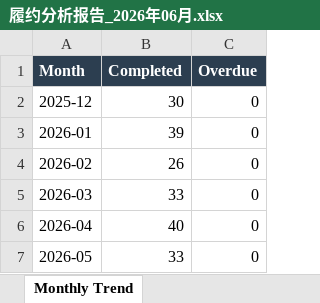
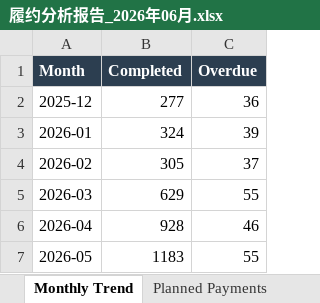
Before and after one commit to 27000-126543/183, an Excel workbook: contract_monitor/reports/履约分析报告_2026年06月.xlsx, sheet Monthly Trend, drawn as a sheet; values as stored, in another font and other column widths than the file's, no borders; charts and pictures not drawn; the diff names each change by its address in the sheet, - before the commit and + after, or states it on an @@ line.

```diff
--- a/contract_monitor/reports/履约分析报告_2026年06月.xlsx (sheet Monthly Trend)
+++ b/contract_monitor/reports/履约分析报告_2026年06月.xlsx (sheet Monthly Trend)
+sheet tab: Planned Payments
-B2 (Completed): 30
+B2 (Completed): 277
-C2 (Overdue): 0
+C2 (Overdue): 36
-B3 (Completed): 39
+B3 (Completed): 324
-C3 (Overdue): 0
+C3 (Overdue): 39
-B4 (Completed): 26
+B4 (Completed): 305
-C4 (Overdue): 0
+C4 (Overdue): 37
-B5 (Completed): 33
+B5 (Completed): 629
-C5 (Overdue): 0
+C5 (Overdue): 55
-B6 (Completed): 40
+B6 (Completed): 928
-C6 (Overdue): 0
+C6 (Overdue): 46
-B7 (Completed): 33
+B7 (Completed): 1183
-C7 (Overdue): 0
+C7 (Overdue): 55
```
Also changed, not shown: sheet Top Overdue Customers, sheet Summary, sheet Credit Distribution, other sheet tabs, 10 other files.
